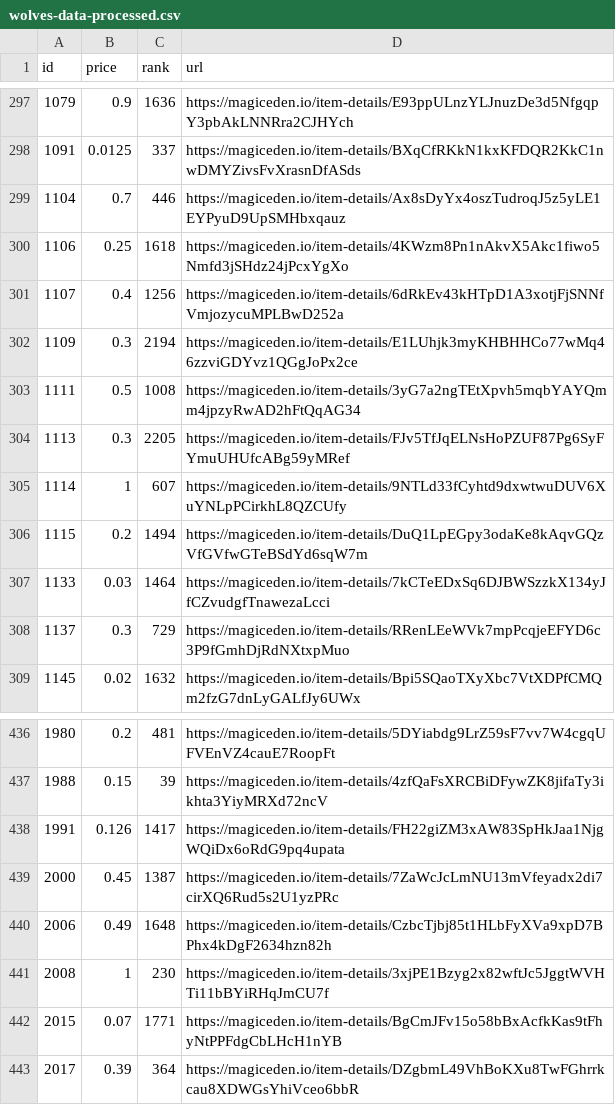
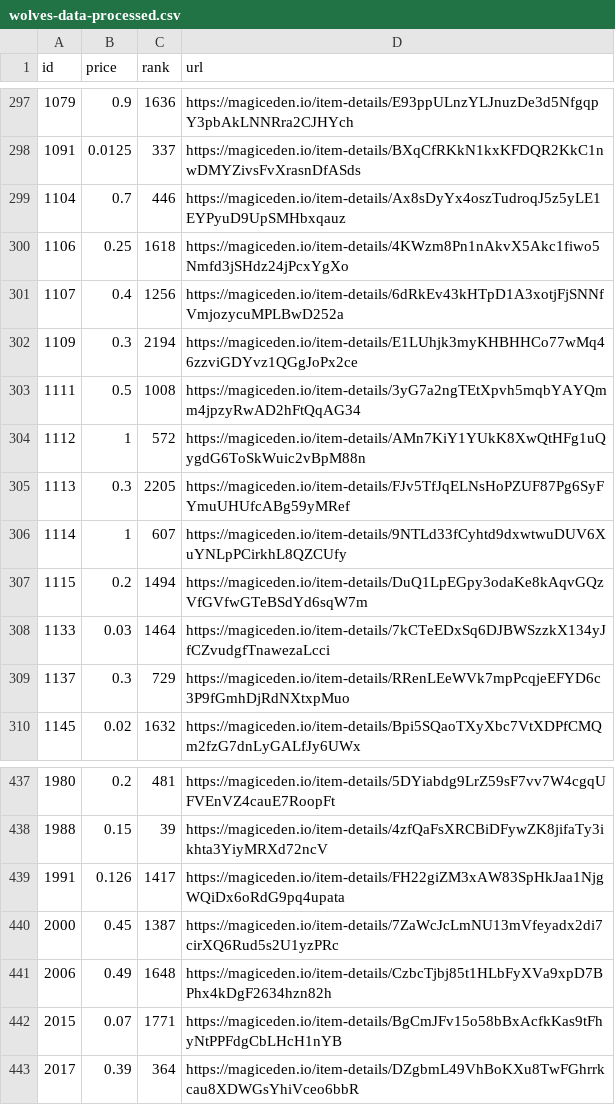
Before and after one commit to braposo/magiceden-wolves-monitor, a CSV file: wolves-data-processed.csv, drawn as a sheet; only a part is shown, gaps mark what is left out.

Commit message:
Flat: latest data (2021-11-21T16:58:30.734Z) {   "date": "2021-11-21T16:58:30.734Z",   "files": [     {       "name": "wolves-data-processed.csv",       "deltaBytes": 0,       "source": "https://api-mainnet.magiceden.io/rpc/getListedNFTsByQuery?q=%7B%22%24match%22%3A%7B%22collectionSymbol%22%3A%22wolves_of_sol_street%22%7D%2C%22%24sort%22%3A%7B%22takerAmount%22%3A1%2C%22createdAt%22%3A-1%7D%7D"     },     {       "name": "wolves-data.json",       "deltaBytes": 133,       "source": "https://api-mainnet.magiceden.io/rpc/getListedNFTsByQuery?q=%7B%22%24match%22%3A%7B%22collectionSymbol%22%3A%22wolves_of_sol_street%22%7D%2C%22%24sort%22%3A%7B%22takerAmount%22%3A1%2C%22createdAt%22%3A-1%7D%7D"     }   ] }

```diff
--- a/wolves-data-processed.csv
+++ b/wolves-data-processed.csv
@@ -303,2 +303,3 @@ id,price,rank,url
 1111,0.5,1008,https://magiceden.io/item-details/3yG7a2ngTEtXpvh5mqbYAYQmm4jpzyRwAD2hFtQqAG34
+1112,1,572,https://magiceden.io/item-details/AMn7KiY1YUkK8XwQtHFg1uQygdG6ToSkWuic2vBpM88n
 1113,0.3,2205,https://magiceden.io/item-details/FJv5TfJqELNsHoPZUF87Pg6SyFYmuUHUfcABg59yMRef
@@ -440,3 +441,2 @@ id,price,rank,url
 2006,0.49,1648,https://magiceden.io/item-details/CzbcTjbj85t1HLbFyXVa9xpD7BPhx4kDgF2634hzn82h
-2008,1,230,https://magiceden.io/item-details/3xjPE1Bzyg2x82wftJc5JggtWVHTi11bBYiRHqJmCU7f
 2015,0.07,1771,https://magiceden.io/item-details/BgCmJFv15o58bBxAcfkKas9tFhyNtPPFdgCbLHcH1nYB
```
Also changed, not shown: 1 other file.
